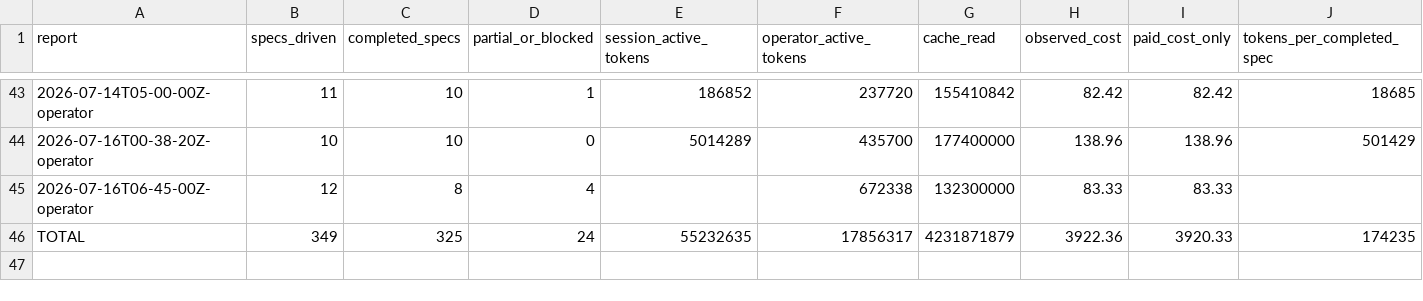
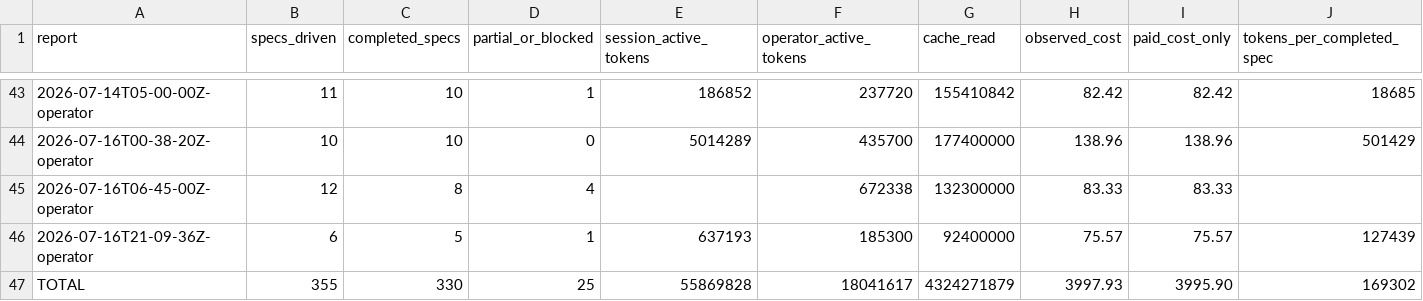
Before and after one commit to cbrenner04/jarvis, a CSV file: reports/efficiency.csv, drawn as a sheet; only a part is shown, gaps mark what is left out; addresses are those after the commit; rows hold the shown columns only; the diff covers the shown part only; the diff names each change by its address in the sheet, - before the commit and + after, or states it on an @@ line.

```diff
--- a/reports/efficiency.csv
+++ b/reports/efficiency.csv
+row 46: 2026-07-16T21-09-36Z-operator | 6 | 5 | 1 | 637193 | 185300 | 92400000 | 75.57 | 75.57 | 127439
-B47 (specs_driven): 349
+B47 (specs_driven): 355
-C47 (completed_specs): 325
+C47 (completed_specs): 330
-D47 (partial_or_blocked): 24
+D47 (partial_or_blocked): 25
-E47 (session_active_tokens): 55232635
+E47 (session_active_tokens): 55869828
-F47 (operator_active_tokens): 17856317
+F47 (operator_active_tokens): 18041617
-G47 (cache_read): 4231871879
+G47 (cache_read): 4324271879
-H47 (observed_cost): 3922.36
+H47 (observed_cost): 3997.93
-I47 (paid_cost_only): 3920.33
+I47 (paid_cost_only): 3995.90
-J47 (tokens_per_completed_spec): 174235
+J47 (tokens_per_completed_spec): 169302
```
Also changed, not shown: 1 edited cell elsewhere in this file, reports/operator-costs.csv, reports/operator-outcomes.csv, 3 other files.
